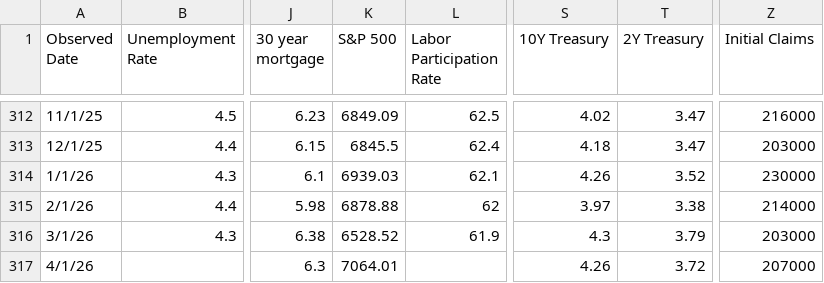
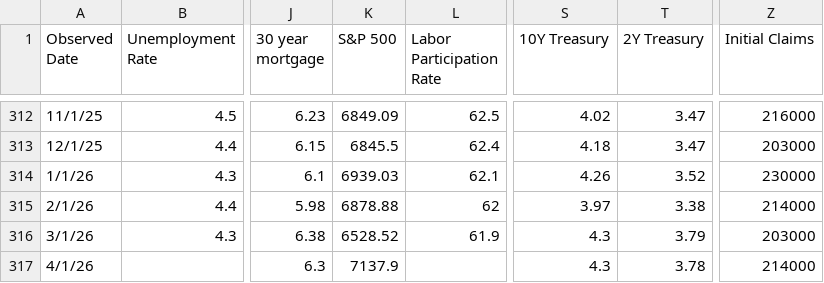
Before and after one commit to browningtons/economic-dashboard, a CSV file: public/data/economic_indicators.csv, drawn as a sheet; only a part is shown, gaps mark what is left out; the diff names each change by its address in the sheet, - before the commit and + after, or states it on an @@ line.

```diff
--- a/public/data/economic_indicators.csv
+++ b/public/data/economic_indicators.csv
-K317 (S&P 500): 7064.01
+K317 (S&P 500): 7137.9
-S317 (10Y Treasury): 4.26
+S317 (10Y Treasury): 4.3
-T317 (2Y Treasury): 3.72
+T317 (2Y Treasury): 3.78
-Z317 (Initial Claims): 207000
+Z317 (Initial Claims): 214000
```
Also changed, not shown: 1 other file.
